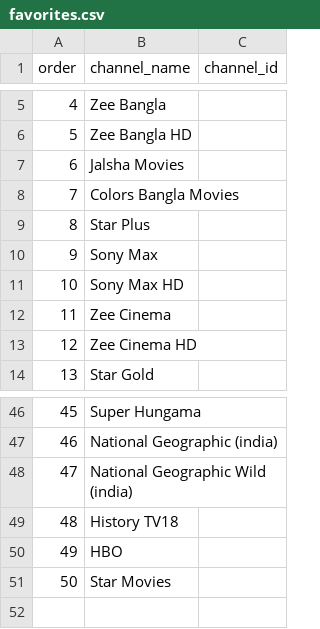
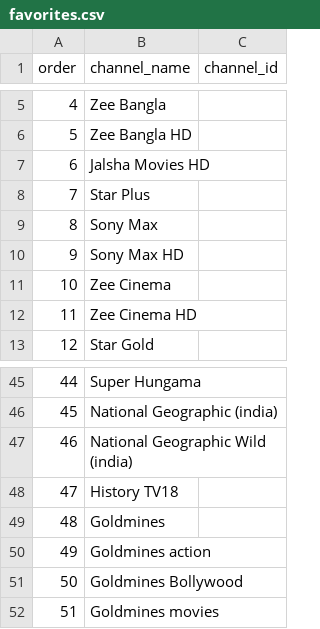
Before and after one commit to Network-pirate/BD-IPTV, a CSV file: favorites.csv, drawn as a sheet; only a part is shown, gaps mark what is left out; removed rows and columns are numbered as before the commit, all else as after; the diff names each change by its address in the sheet, - before the commit and + after, or states it on an @@ line.

Commit message:
Update favorites.csv with new channel entries

```diff
--- a/favorites.csv
+++ b/favorites.csv
-B7 (channel_name): Jalsha Movies
+B7 (channel_name): Jalsha Movies HD
-row 8: 7 | Colors Bangla Movies
@@ column A (order) renumbered between rows 8 and 50 @@
-B49 (channel_name): HBO
+B49 (channel_name): Goldmines
-B50 (channel_name): Star Movies
+B50 (channel_name): Goldmines action
+row 51: 50 | Goldmines Bollywood
+row 52: 51 | Goldmines movies
```
